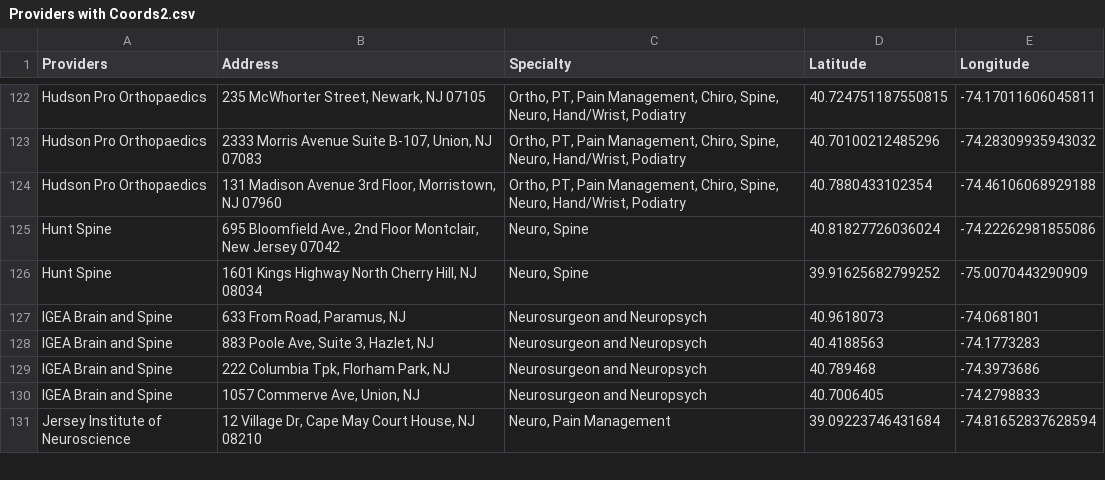
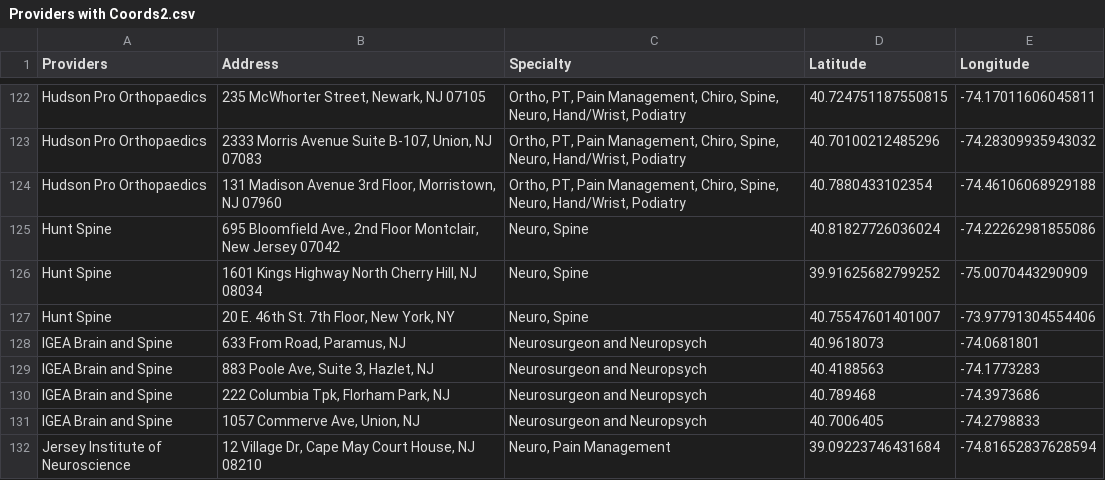
Before and after one commit to KHCFirm/KHC, a CSV file: Providers with Coords2.csv, drawn as a sheet; only a part is shown, gaps mark what is left out.

Commit message:
Update Providers with Coords2.csv

```diff
--- a/Providers with Coords2.csv
+++ b/Providers with Coords2.csv
@@ -126,2 +126,3 @@ Hunt Spine,"695 Bloomfield Ave., 2nd Floor Montclair, New Jersey 07042","Neuro,
 Hunt Spine,"1601 Kings Highway North Cherry Hill, NJ 08034","Neuro, Spine",39.91625682799252, -75.0070443290909
+Hunt Spine,"20 E. 46th St. 7th Floor, New York, NY","Neuro, Spine",40.75547601401007, -73.97791304554406
 IGEA Brain and Spine,"633 From Road, Paramus, NJ",Neurosurgeon and Neuropsych,40.9618073,-74.0681801
```
